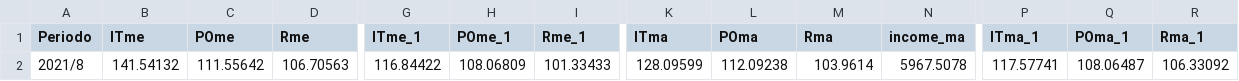
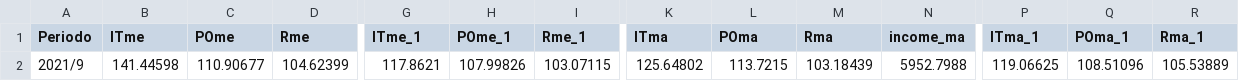
Before and after one commit to DIEEF/SEJ, a CSV file: insumos/se1/Datos_intro.csv, drawn as a sheet; only a part is shown, gaps mark what is left out; the diff covers the shown part only; the diff names each change by its address in the sheet, - before the commit and + after, or states it on an @@ line.

```diff
--- a/insumos/se1/Datos_intro.csv
+++ b/insumos/se1/Datos_intro.csv
-A2 (Periodo): 2021/8
+A2 (Periodo): 2021/9
-B2 (ITme): 141.54132
+B2 (ITme): 141.44598
-C2 (POme): 111.55642
+C2 (POme): 110.90677
-D2 (Rme): 106.70563
+D2 (Rme): 104.62399
-G2 (ITme_1): 116.84422
+G2 (ITme_1): 117.8621
-H2 (POme_1): 108.06809
+H2 (POme_1): 107.99826
-I2 (Rme_1): 101.33433
+I2 (Rme_1): 103.07115
-K2 (ITma): 128.09599
+K2 (ITma): 125.64802
-L2 (POma): 112.09238
+L2 (POma): 113.7215
-M2 (Rma): 103.9614
+M2 (Rma): 103.18439
-N2 (income_ma): 5967.5078
+N2 (income_ma): 5952.7988
-P2 (ITma_1): 117.57741
+P2 (ITma_1): 119.06625
-Q2 (POma_1): 108.06487
+Q2 (POma_1): 108.51096
-R2 (Rma_1): 106.33092
+R2 (Rma_1): 105.53889
```
Also changed, not shown: 1 edited cell elsewhere in this file, 5 other files.
